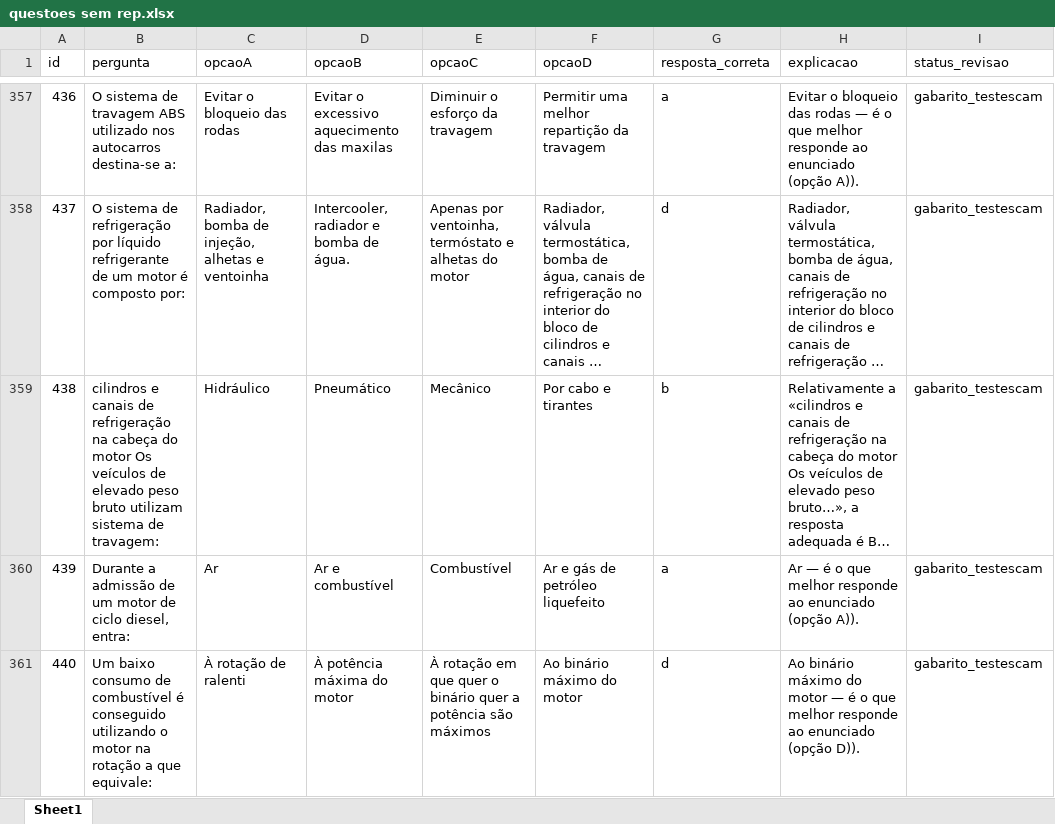
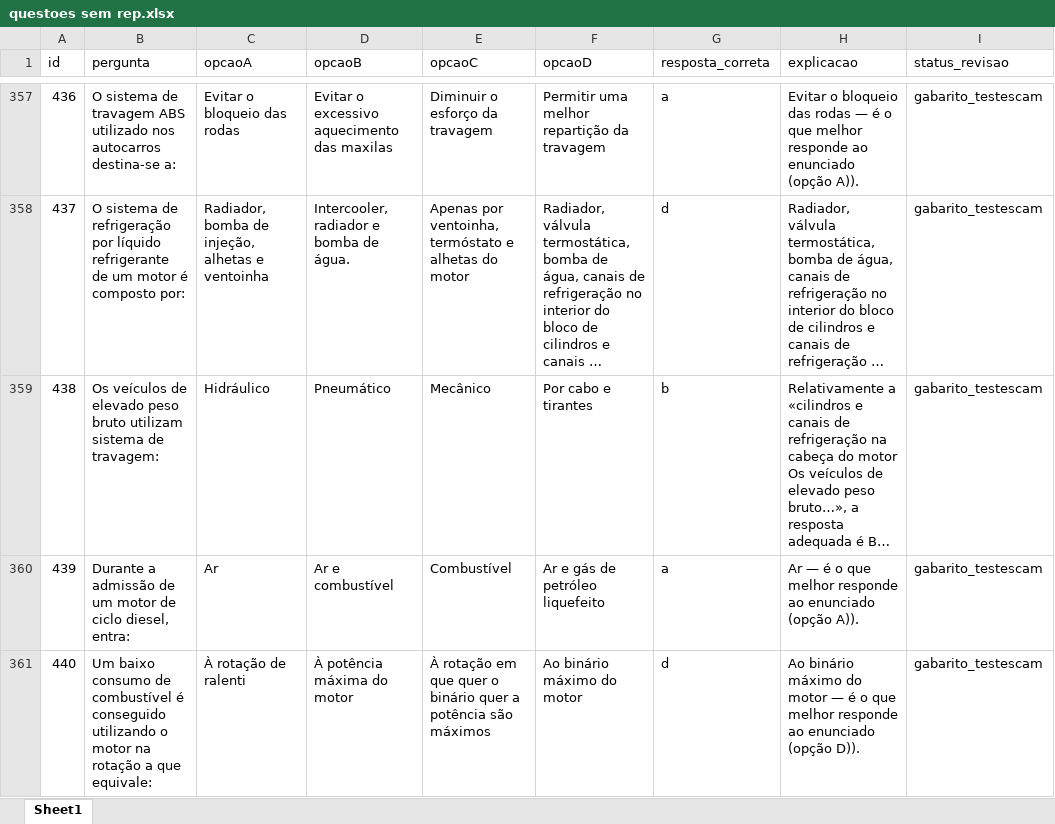
Before and after one commit to iadreamsforever-png/app-cam-imt, an Excel workbook: questoes sem rep.xlsx, sheet Sheet1, drawn as a sheet; only a part is shown, gaps mark what is left out; long unchanged cells end in …; values as stored, in another font and other column widths than the file's, no borders; the diff covers the shown part only; the diff names each change by its address in the sheet, - before the commit and + after, or states it on an @@ line.

```diff
--- a/questoes sem rep.xlsx (sheet Sheet1)
+++ b/questoes sem rep.xlsx (sheet Sheet1)
-B359 (pergunta): cilindros e canais de refrigeração na cabeça do motor Os veículos…
+B359 (pergunta): Os veículos…
```
Also changed, not shown: 29 edited cells elsewhere in this sheet.
